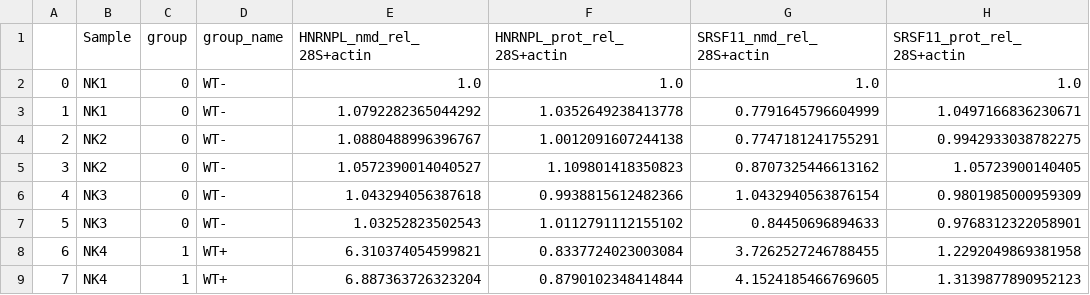
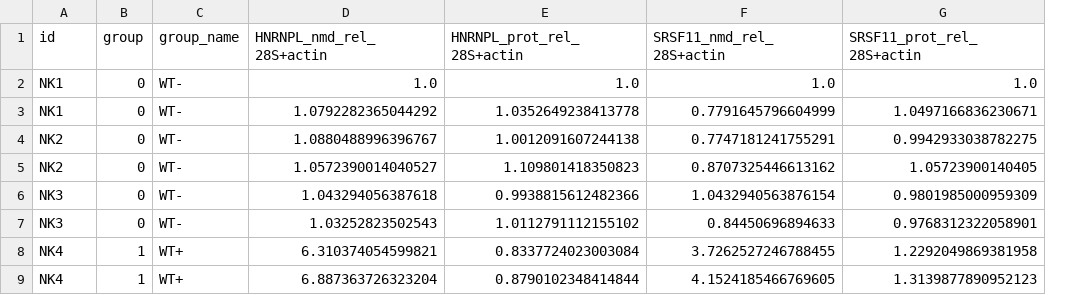
Before and after one commit to NoahHenrikKleinschmidt/qpcr, a CSV file: Examples/Example Results/rel_28S+actin_df.csv, drawn as a sheet; only a part is shown; removed rows and columns are numbered as before the commit, all else as after; the diff names each change by its address in the sheet, - before the commit and + after, or states it on an @@ line.

```diff
--- a/Examples/Example Results/rel_28S+actin_df.csv
+++ b/Examples/Example Results/rel_28S+actin_df.csv
-column A, rows 2-9: 0 | 1 | 2 | 3 | 4 | 5 | 6 | 7
-A1: Sample
+A1: id
```
Also changed, not shown: Examples/Example Results/rel_28S+actin_stats.csv, 12 other files.
